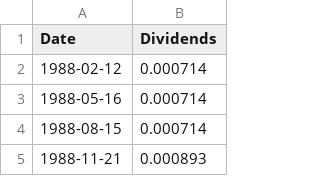
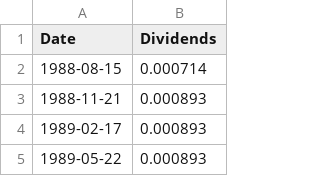
Before and after one commit to habyphilipose/apple_stock_data, a CSV file: AppleStockDividend.csv, drawn as a sheet; only a part is shown; the shorter side is filled out with more unchanged rows.

Commit message:
testingit

```diff
--- a/AppleStockDividend.csv
+++ b/AppleStockDividend.csv
@@ -1,4 +1,2 @@
 Date,Dividends
-1988-02-12,0.000714
-1988-05-16,0.000714
 1988-08-15,0.000714
```
